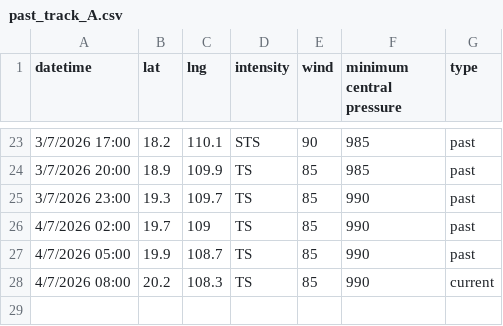
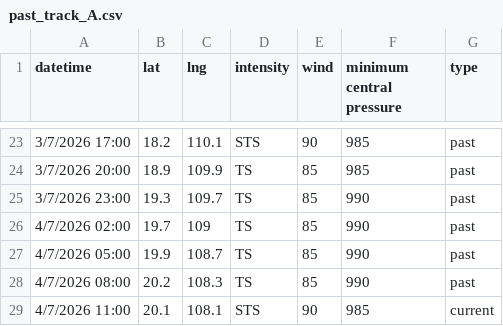
Before and after one commit to zax41006-bot/GHMWS-TC-GIS, a CSV file: past_track_A.csv, drawn as a sheet; only a part is shown, gaps mark what is left out.

Commit message:
Update past_track_A.csv

```diff
--- a/past_track_A.csv
+++ b/past_track_A.csv
@@ -27,2 +27,3 @@
 4/7/2026 05:00,19.9,108.7,TS,85,990,past
-4/7/2026 08:00,20.2,108.3,TS,85,990,current
+4/7/2026 08:00,20.2,108.3,TS,85,990,past
+4/7/2026 11:00,20.1,108.1,STS,90,985,current
```
